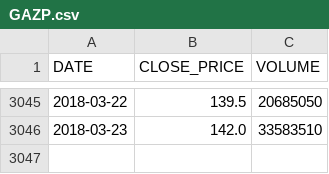
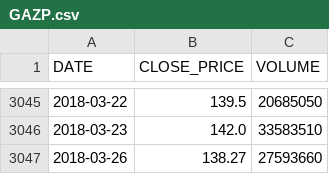
Before and after one commit to WLM1ke/poptimizer_old, a CSV file: data/quotes/GAZP.csv, drawn as a sheet; only a part is shown, gaps mark what is left out; the diff names each change by its address in the sheet, - before the commit and + after, or states it on an @@ line.

```diff
--- a/data/quotes/GAZP.csv
+++ b/data/quotes/GAZP.csv
+row 3047: 2018-03-26 | 138.27 | 27593660
```
Also changed, not shown: data/quotes/TTLK.csv, data/quotes/VSMO.csv, 3 other files.
